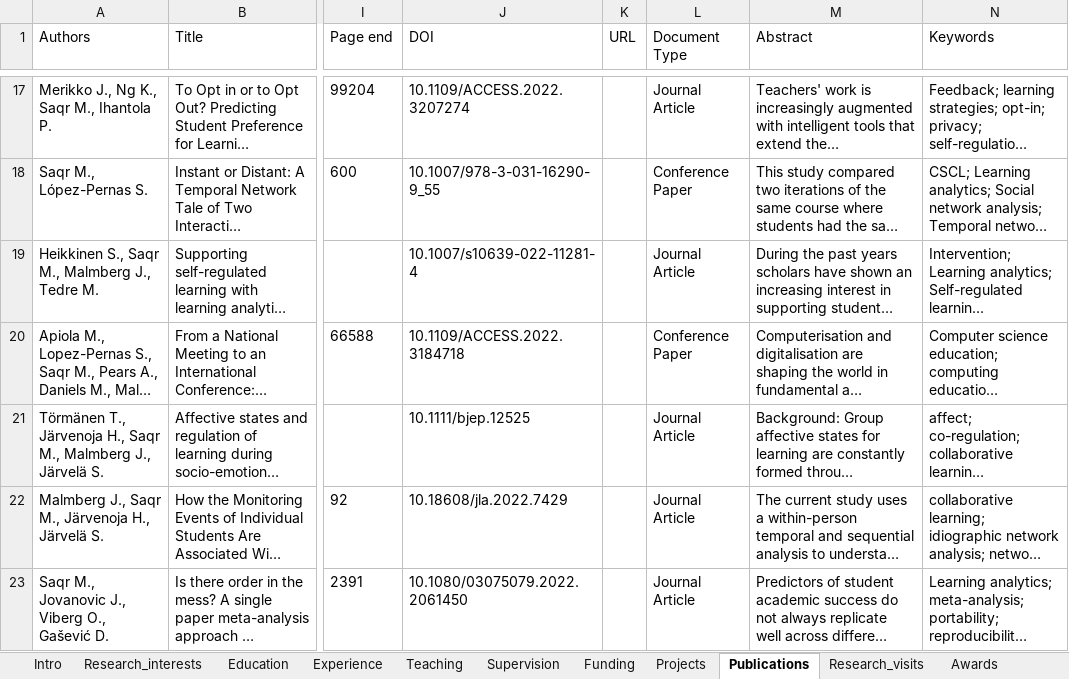
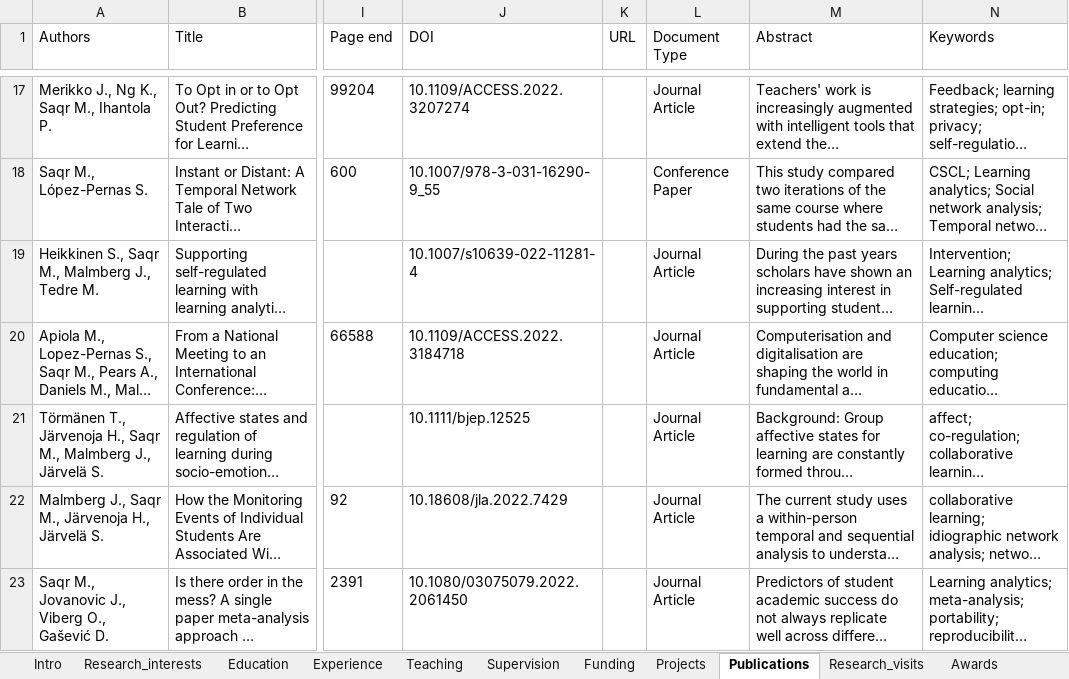
Before and after one commit to loxavia/loxavia.github.io, an Excel workbook: cv.xlsx, sheet Publications, drawn as a sheet; only a part is shown, gaps mark what is left out; long unchanged cells end in …; values as stored, in another font and other column widths than the file's, no borders; charts and pictures not drawn; the diff names each change by its address in the sheet, - before the commit and + after, or states it on an @@ line.

```diff
--- a/cv.xlsx (sheet Publications)
+++ b/cv.xlsx (sheet Publications)
-L20 (Document Type): Conference Paper
+L20 (Document Type): Journal Article
```
Also changed, not shown: 9 other files.
